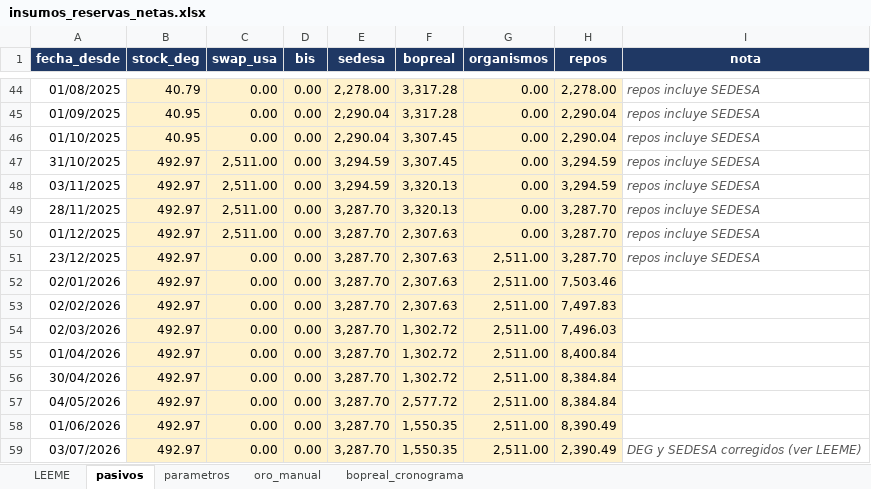
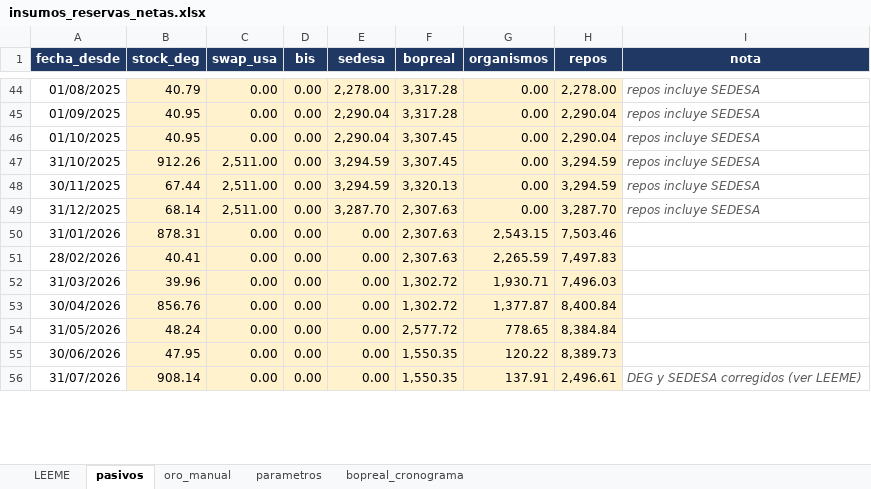
Before and after one commit to Brunopintor/monitor_externo_ARGY, an Excel workbook: insumos_reservas_netas.xlsx, sheet pasivos, drawn as a sheet; only a part is shown, gaps mark what is left out; values as stored, in another font and other column widths than the file's, no borders; removed rows and columns are numbered as before the commit, all else as after; the diff covers the shown part only; the diff names each change by its address in the sheet, - before the commit and + after, or states it on an @@ line.

```diff
--- a/insumos_reservas_netas.xlsx (sheet pasivos)
+++ b/insumos_reservas_netas.xlsx (sheet pasivos)
@@ sheet tab order changed: LEEME | pasivos | oro_manual | parametros | bopreal_cronograma @@
-B47 (stock_deg): 492.97
+B47 (stock_deg): 912.26
-A48 (fecha_desde): 03/11/2025
+A48 (fecha_desde): 30/11/2025
-B48 (stock_deg): 492.97
+B48 (stock_deg): 67.44
-row 49: 28/11/2025 | 492.97 | 2,511.00 | 0.00 | 3,287.70 | 3,320.13 | 0.00 | 3,287.70 | repos incluye SEDESA
-A49 (fecha_desde): 01/12/2025
+A49 (fecha_desde): 31/12/2025
-B49 (stock_deg): 492.97
+B49 (stock_deg): 68.14
-row 51: 23/12/2025 | 492.97 | 0.00 | 0.00 | 3,287.70 | 2,307.63 | 2,511.00 | 3,287.70 | repos incluye SEDESA
-A50 (fecha_desde): 02/01/2026
+A50 (fecha_desde): 31/01/2026
-B50 (stock_deg): 492.97
+B50 (stock_deg): 878.31
-E50:E52 (sedesa): 3,287.70
+E50:E52 (sedesa): 0.00
-G50 (organismos): 2,511.00
+G50 (organismos): 2,543.15
-A51 (fecha_desde): 02/02/2026
+A51 (fecha_desde): 28/02/2026
-B51 (stock_deg): 492.97
+B51 (stock_deg): 40.41
-G51 (organismos): 2,511.00
+G51 (organismos): 2,265.59
-A52 (fecha_desde): 02/03/2026
+A52 (fecha_desde): 31/03/2026
-B52 (stock_deg): 492.97
+B52 (stock_deg): 39.96
-G52 (organismos): 2,511.00
+G52 (organismos): 1,930.71
-row 55: 01/04/2026 | 492.97 | 0.00 | 0.00 | 3,287.70 | 1,302.72 | 2,511.00 | 8,400.84
-B53 (stock_deg): 492.97
+B53 (stock_deg): 856.76
-E53:E54 (sedesa): 3,287.70
+E53:E54 (sedesa): 0.00
-G53 (organismos): 2,511.00
+G53 (organismos): 1,377.87
-H53 (repos): 8,384.84
+H53 (repos): 8,400.84
-A54 (fecha_desde): 04/05/2026
+A54 (fecha_desde): 31/05/2026
-B54 (stock_deg): 492.97
+B54 (stock_deg): 48.24
-G54 (organismos): 2,511.00
+G54 (organismos): 778.65
-row 58: 01/06/2026 | 492.97 | 0.00 | 0.00 | 3,287.70 | 1,550.35 | 2,511.00 | 8,390.49
+row 55: 30/06/2026 | 47.95 | 0.00 | 0.00 | 0.00 | 1,550.35 | 120.22 | 8,389.73
-A56 (fecha_desde): 03/07/2026
+A56 (fecha_desde): 31/07/2026
-B56 (stock_deg): 492.97
+B56 (stock_deg): 908.14
-E56 (sedesa): 3,287.70
+E56 (sedesa): 0.00
-G56 (organismos): 2,511.00
+G56 (organismos): 137.91
-H56 (repos): 2,390.49
+H56 (repos): 2,496.61
```
Also changed, not shown: 4 added rows elsewhere in this sheet, sheet bopreal_cronograma, sheet oro_manual.
